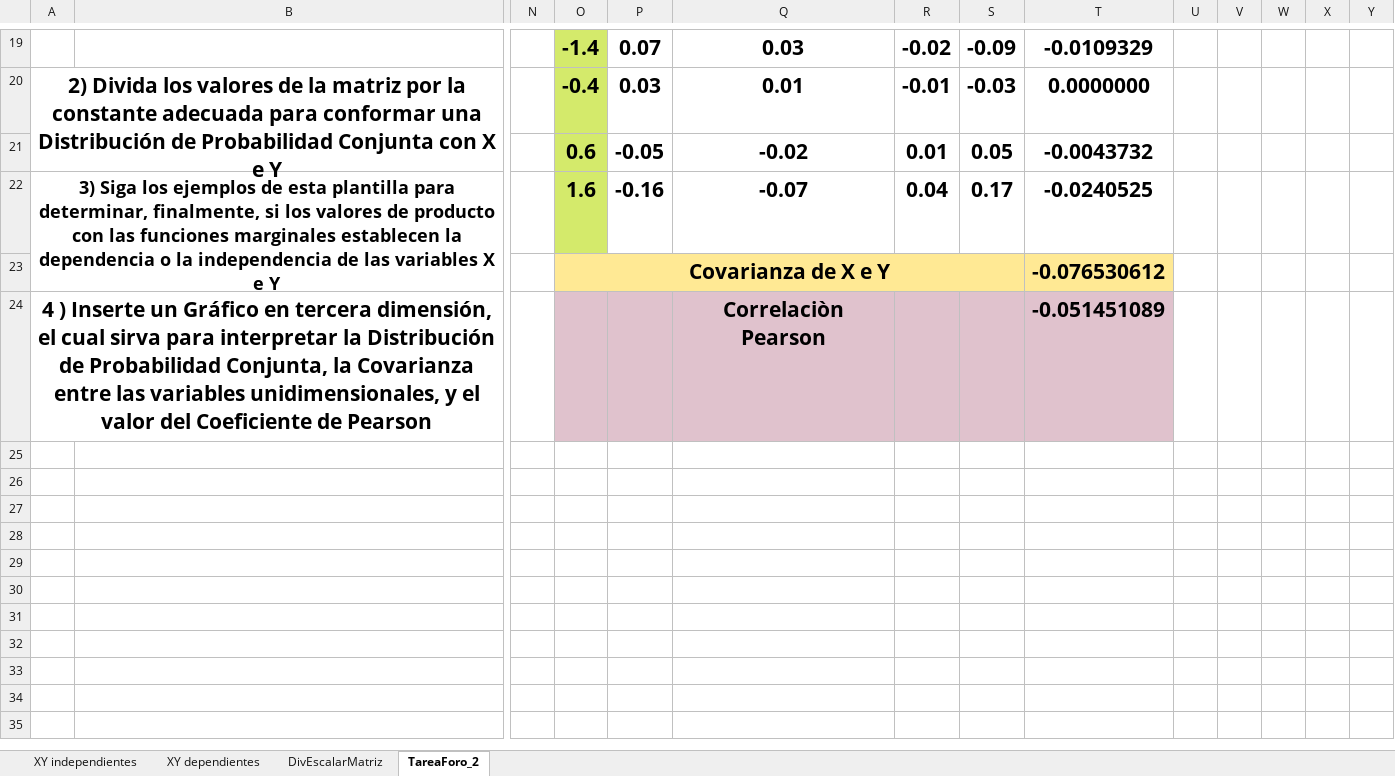
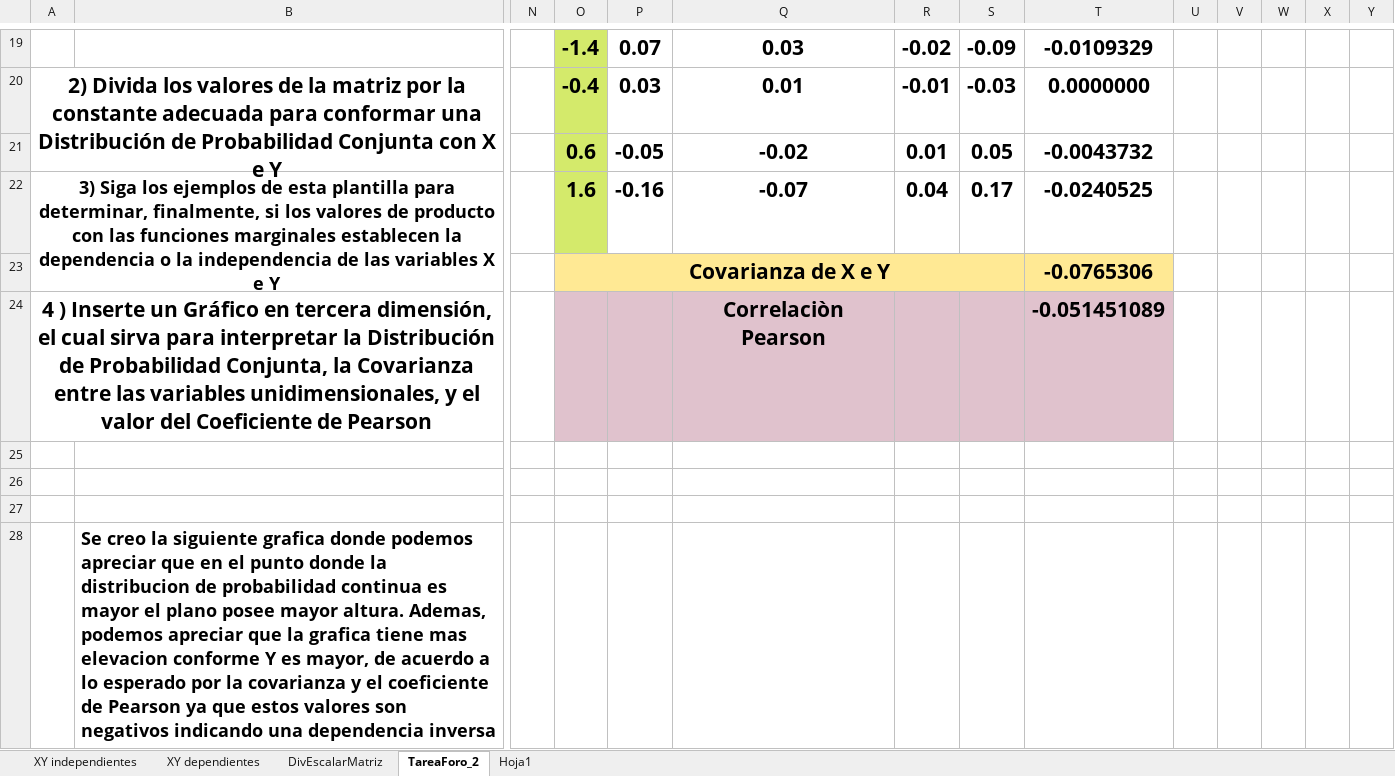
Before and after one commit to BryantOrtega10/BryantOrtega10.github.io, an Excel workbook: assets/BidimensionalDistribuciónProb.xlsx, sheet TareaForo_2, drawn as a sheet; only a part is shown, gaps mark what is left out; values as stored, in another font and other column widths than the file's, no borders; rows hold the shown columns only; the diff names each change by its address in the sheet, - before the commit and + after, or states it on an @@ line.

```diff
--- a/assets/BidimensionalDistribuciónProb.xlsx (sheet TareaForo_2)
+++ b/assets/BidimensionalDistribuciónProb.xlsx (sheet TareaForo_2)
+sheet tab: Hoja1
-T23: -0.076530612
+T23: -0.0765306
+row 25: (empty)
+row 26: (empty)
+row 27: (empty)
+row 28:  | Se creo la siguiente grafica donde podemos apreciar que en el punto donde la distribucion de probabilidad continua es mayor el plano posee mayor altura. Ademas, podemos apreciar que la grafica tiene mas elevacion conforme Y es mayor, de acuerdo a lo esperado por la covarianza y el coeficiente de Pearson ya que estos valores son negativos indicando una dependencia inversa
```
Also changed, not shown: charts or pictures, 8 other files.
